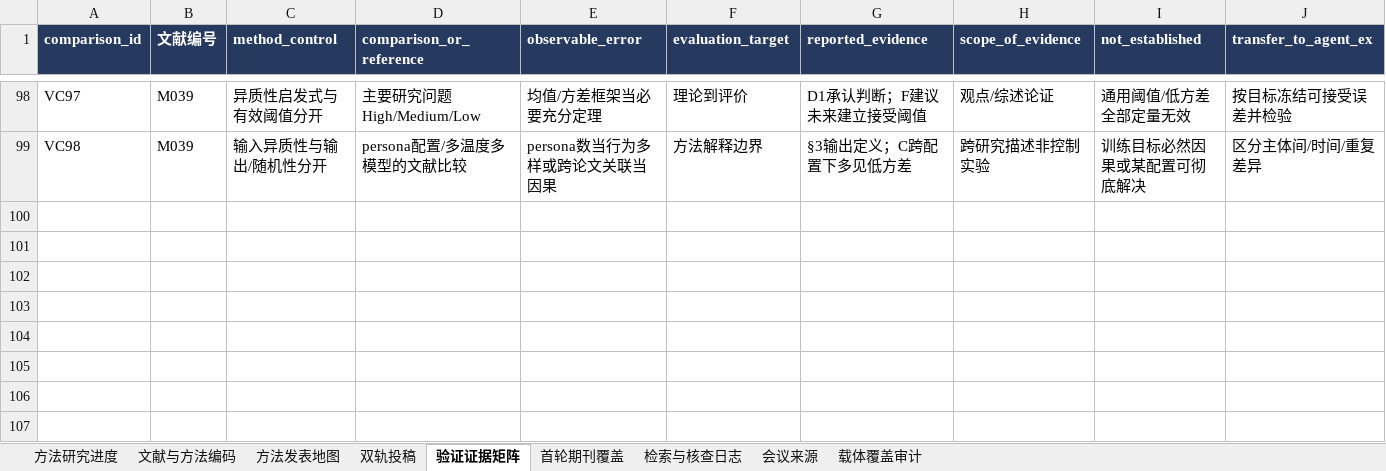
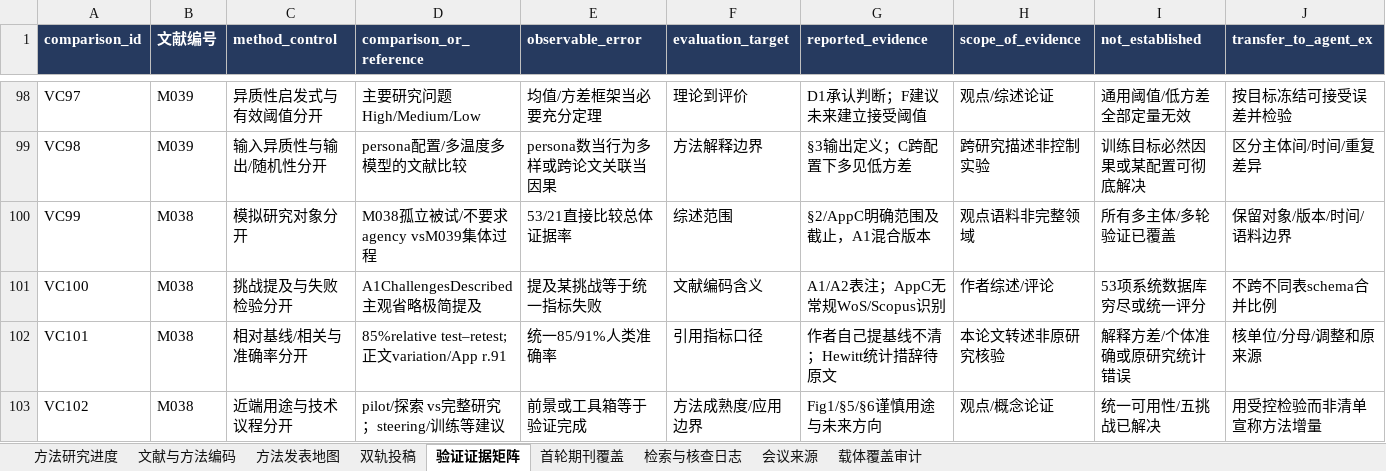
Before and after one commit to BNU-CCR/Agent-EX, an Excel workbook: literature-review/exports/literature_and_journals_methods.xlsx, sheet 验证证据矩阵, drawn as a sheet; only a part is shown, gaps mark what is left out; values as stored, in another font and other column widths than the file's, no borders; rows hold the shown columns only; the diff names each change by its address in the sheet, - before the commit and + after, or states it on an @@ line.

Commit message:
research: compare social simulation position scopes and evidence claims

```diff
--- a/literature-review/exports/literature_and_journals_methods.xlsx (sheet 验证证据矩阵)
+++ b/literature-review/exports/literature_and_journals_methods.xlsx (sheet 验证证据矩阵)
+row 100: VC99 | M038 | 模拟研究对象分开 | M038孤立被试/不要求agency vsM039集体过程 | 53/21直接比较总体证据率 | 综述范围 | §2/AppC明确范围及截止，A1混合版本 | 观点语料非完整领域 | 所有多主体/多轮验证已覆盖 | 保留对象/版本/时间/语料边界
+row 101: VC100 | M038 | 挑战提及与失败检验分开 | A1ChallengesDescribed主观省略极简提及 | 提及某挑战等于统一指标失败 | 文献编码含义 | A1/A2表注；AppC无常规WoS/Scopus识别 | 作者综述/评论 | 53项系统数据库穷尽或统一评分 | 不跨不同表schema合并比例
+row 102: VC101 | M038 | 相对基线/相关与准确率分开 | 85%relative test–retest;正文variation/App r.91 | 统一85/91%人类准确率 | 引用指标口径 | 作者自己提基线不清；Hewitt统计措辞待原文 | 本论文转述非原研究核验 | 解释方差/个体准确或原研究统计错误 | 核单位/分母/调整和原来源
+row 103: VC102 | M038 | 近端用途与技术议程分开 | pilot/探索 vs完整研究；steering/训练等建议 | 前景或工具箱等于验证完成 | 方法成熟度/应用边界 | Fig1/§5/§6谨慎用途与未来方向 | 观点/概念论证 | 统一可用性/五挑战已解决 | 用受控检验而非清单宣称方法增量
```
Also changed, not shown: sheet 检索与核查日志, sheet 文献与方法编码, sheet 方法研究进度, sheet 载体覆盖审计, sheet 方法发表地图, 20 other files.
